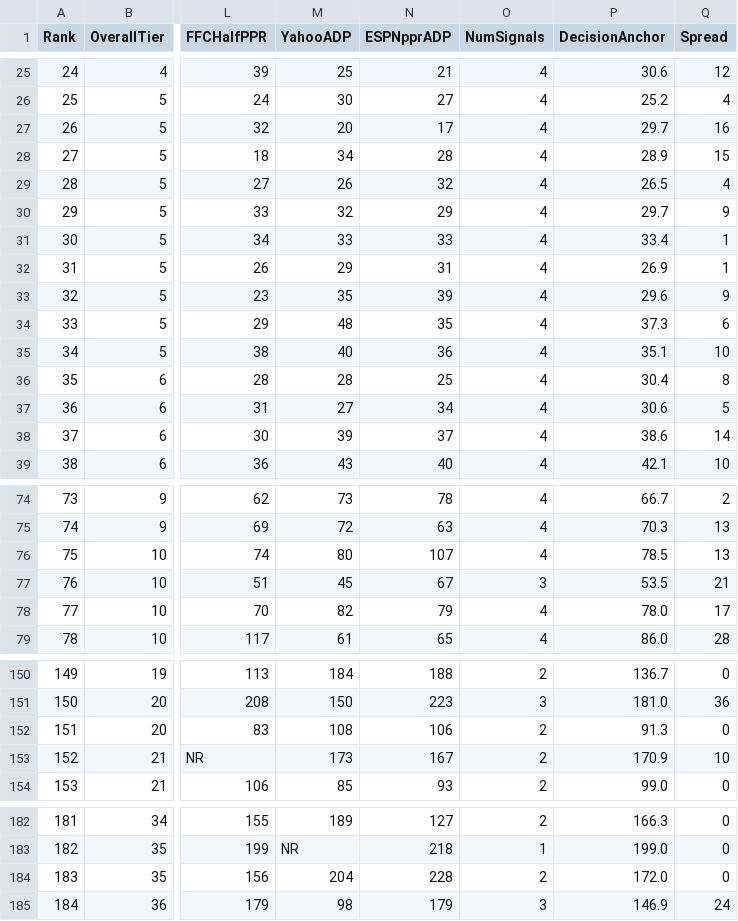
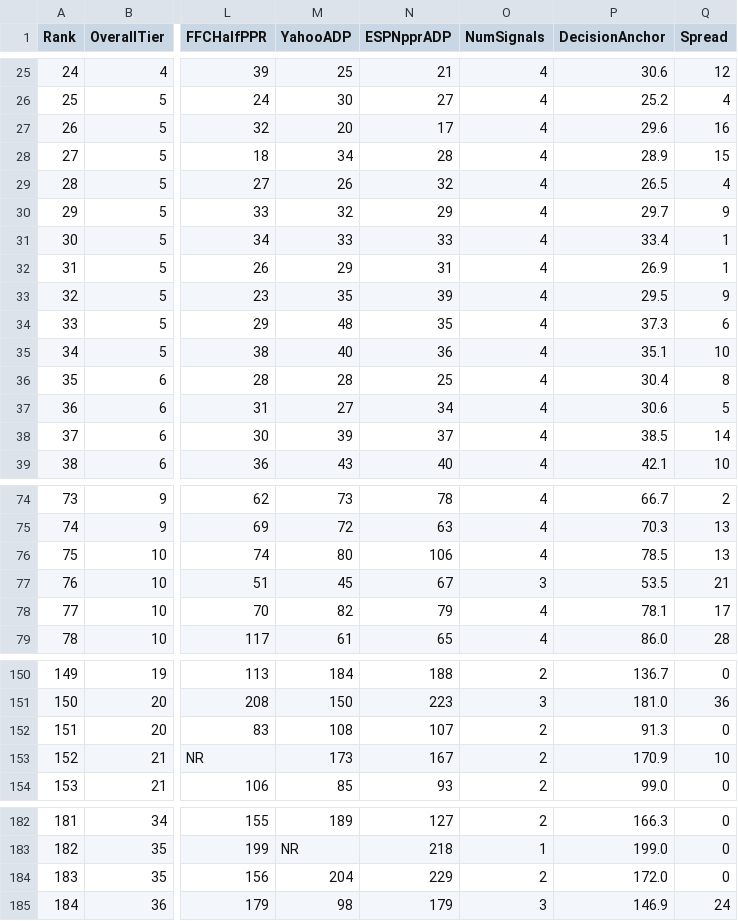
Before and after one commit to Camdenw1/sleeper-draft-guide, a CSV file: rankings.csv, drawn as a sheet; only a part is shown, gaps mark what is left out; the diff covers the shown part only; the diff names each change by its address in the sheet, - before the commit and + after, or states it on an @@ line.

```diff
--- a/rankings.csv
+++ b/rankings.csv
-P27 (DecisionAnchor): 29.7
+P27 (DecisionAnchor): 29.6
-P33 (DecisionAnchor): 29.6
+P33 (DecisionAnchor): 29.5
-P38 (DecisionAnchor): 38.6
+P38 (DecisionAnchor): 38.5
-N76 (ESPNpprADP): 107
+N76 (ESPNpprADP): 106
-P78 (DecisionAnchor): 78.0
+P78 (DecisionAnchor): 78.1
-N152 (ESPNpprADP): 106
+N152 (ESPNpprADP): 107
-N184 (ESPNpprADP): 228
+N184 (ESPNpprADP): 229
```
Also changed, not shown: 2 edited cells elsewhere in this file, 1 other file.
